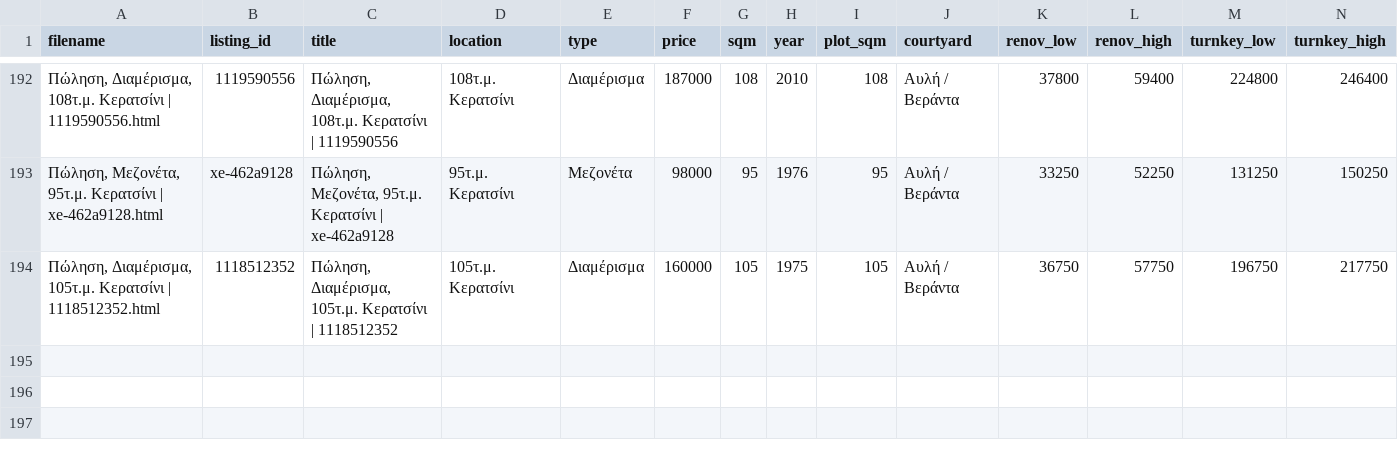
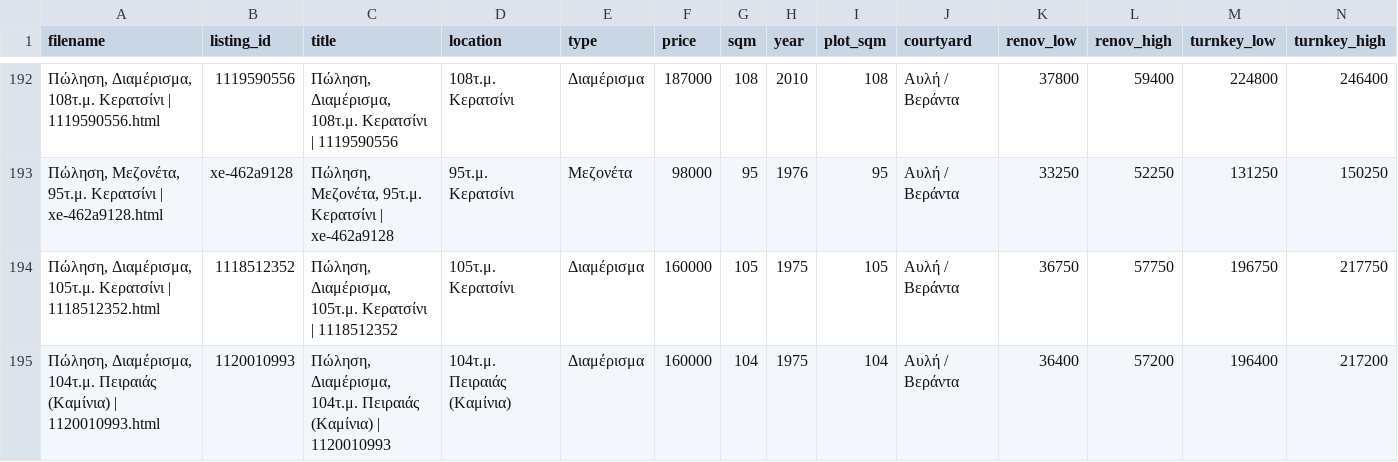
Before and after one commit to Nikolopoulos/spitia-hub, a CSV file: webarchives/processed_listings.csv, drawn as a sheet; only a part is shown, gaps mark what is left out; rows hold the shown columns only; the diff names each change by its address in the sheet, - before the commit and + after, or states it on an @@ line.

```diff
--- a/webarchives/processed_listings.csv
+++ b/webarchives/processed_listings.csv
+row 195: Πώληση, Διαμέρισμα, 104τ.μ. Πειραιάς (Καμίνια) | 1120010993.html | 1120010993 | Πώληση, Διαμέρισμα, 104τ.μ. Πειραιάς (Καμίνια) | 1120010993 | 104τ.μ. Πειραιάς (Καμίνια) | Διαμέρισμα | 160000 | 104 | 1975 | 104 | Αυλή / Βεράντα | 36400 | 57200 | 196400 | 217200
```
Also changed, not shown: 3 other files.
